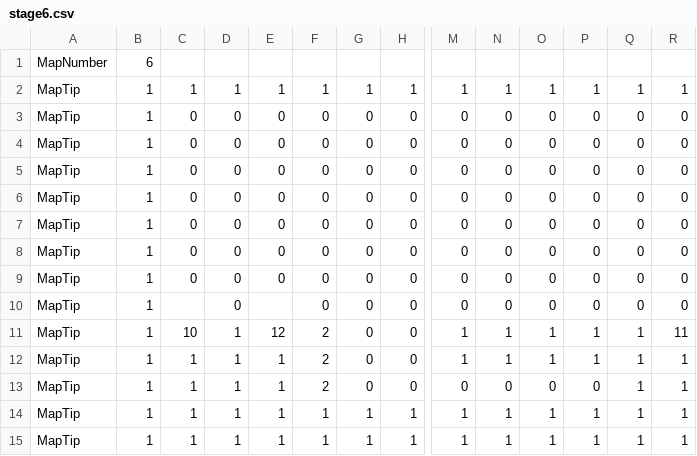
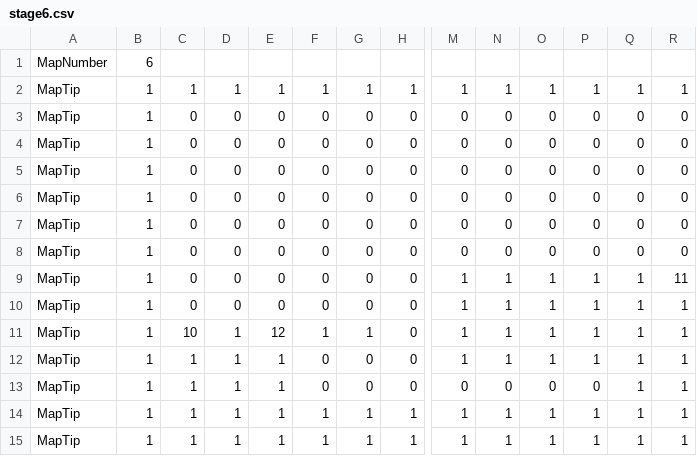
Before and after one commit to kuro12237/TD2_B, a CSV file: Resources/MapData/stage6.csv, drawn as a sheet; only a part is shown, gaps mark what is left out; the diff names each change by its address in the sheet, - before the commit and + after, or states it on an @@ line.

```diff
--- a/Resources/MapData/stage6.csv
+++ b/Resources/MapData/stage6.csv
-M9:M10: 0
+M9:M10: 1
-N9:N10: 0
+N9:N10: 1
-O9:O10: 0
+O9:O10: 1
-P9:P10: 0
+P9:P10: 1
-Q9:Q10: 0
+Q9:Q10: 1
-R9: 0
+R9: 11
-C10: (empty)
+C10: 0
-E10: (empty)
+E10: 0
-R10: 0
+R10: 1
-F11: 2
+F11: 1
-G11: 0
+G11: 1
-R11: 11
+R11: 1
-F12:F13: 2
+F12:F13: 0
```
Also changed, not shown: Resources/MapData/stage3.csv, 8 other files.
